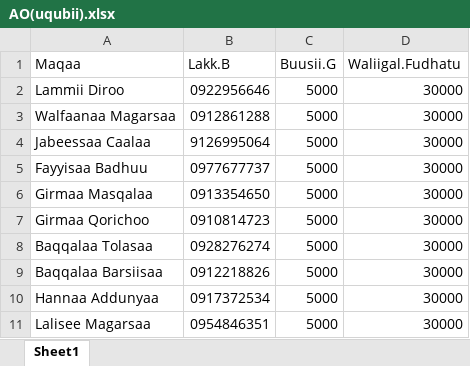
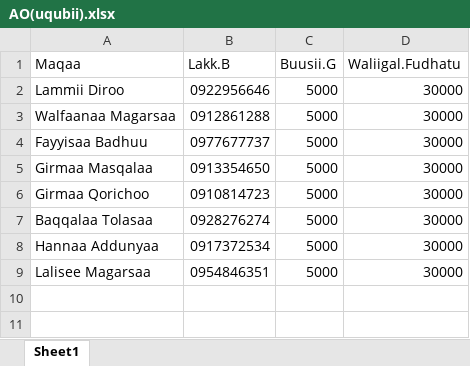
Before and after one commit to Walfaanaa/AO, an Excel workbook: AO(uqubii).xlsx, sheet Sheet1, drawn as a sheet; values as stored, in another font and other column widths than the file's, no borders; the diff names each change by its address in the sheet, - before the commit and + after, or states it on an @@ line.

Commit message:
Add files via upload

```diff
--- a/AO(uqubii).xlsx (sheet Sheet1)
+++ b/AO(uqubii).xlsx (sheet Sheet1)
-row 4: Jabeessaa Caalaa | 9126995064 | 5000 | 30000
-row 9: Baqqalaa Barsiisaa | 0912218826 | 5000 | 30000
```
